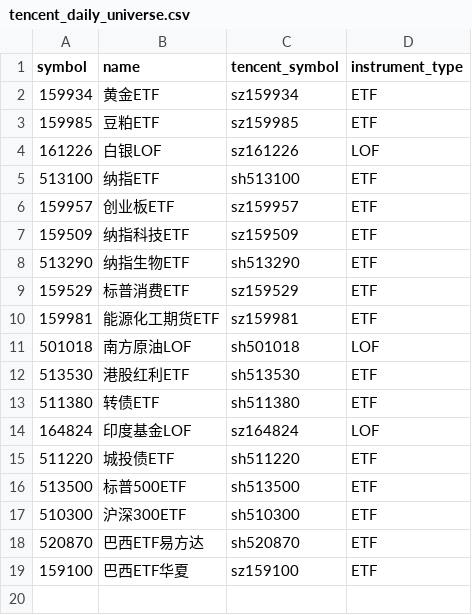
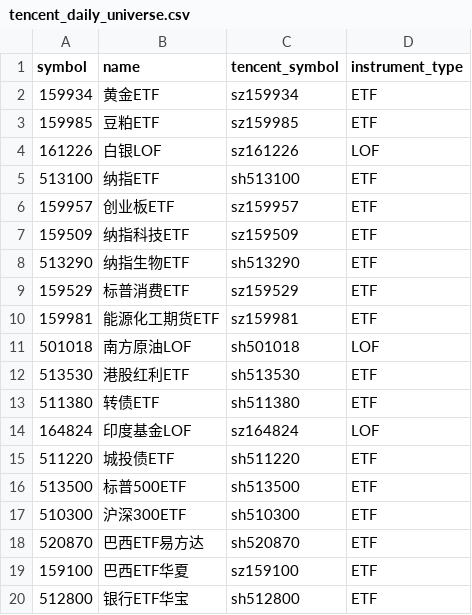
Before and after one commit to toyosky/etf-rotation-strategy, a CSV file: automation/tencent_daily_universe.csv, drawn as a sheet.

Commit message:
feat: include bank ETF 512800 in daily market data and rebuild audit

```diff
--- a/automation/tencent_daily_universe.csv
+++ b/automation/tencent_daily_universe.csv
@@ -19 +19,2 @@ symbol,name,tencent_symbol,instrument_type
 159100,巴西ETF华夏,sz159100,ETF
+512800,银行ETF华宝,sh512800,ETF
```
